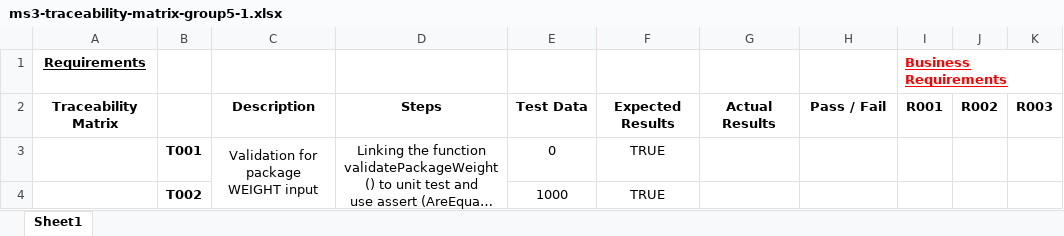
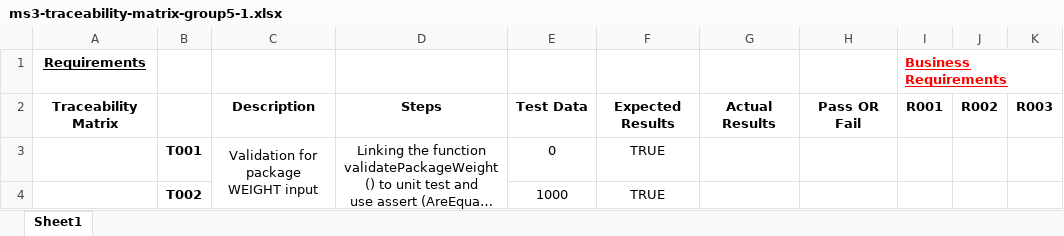
Before and after one commit to 808azad/Delivery-Logistics, an Excel workbook: Documents/Testing/TestsDocuments/ms3-traceability-matrix-group5-1.xlsx, sheet Sheet1, drawn as a sheet; only a part is shown; long unchanged cells end in …; values as stored, in another font and other column widths than the file's, no borders; the diff names each change by its address in the sheet, - before the commit and + after, or states it on an @@ line.

Commit message:
Completed function test descriptions and traceability matrix file

```diff
--- a/Documents/Testing/TestsDocuments/ms3-traceability-matrix-group5-1.xlsx (sheet Sheet1)
+++ b/Documents/Testing/TestsDocuments/ms3-traceability-matrix-group5-1.xlsx (sheet Sheet1)
-H2: Pass / Fail
+H2: Pass OR Fail
```
Also changed, not shown: 4 other files.
